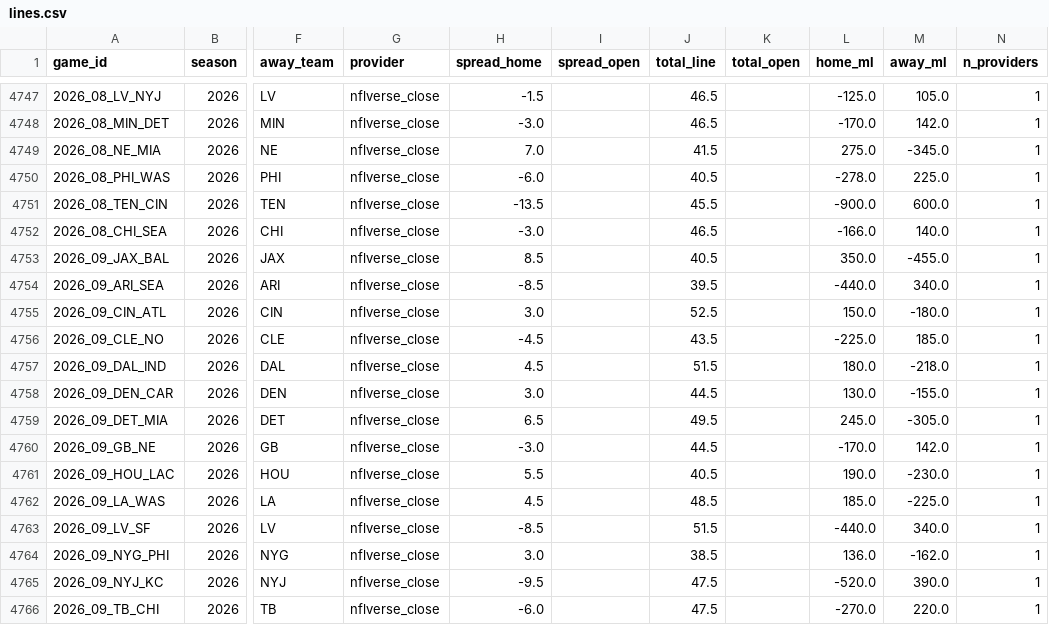
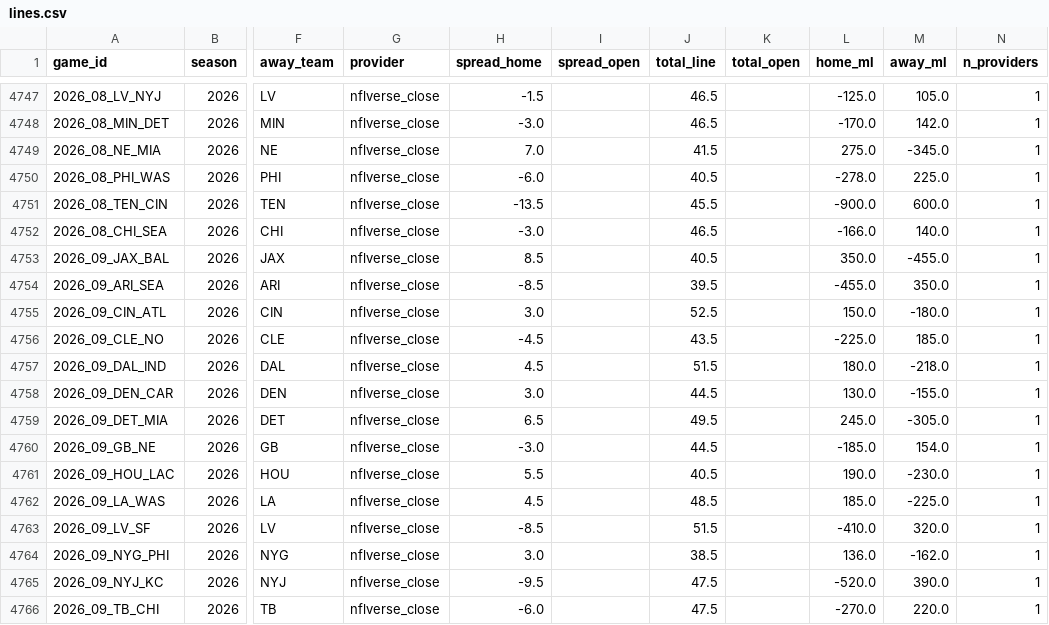
Before and after one commit to shawnmcgee/degenpredicts, a CSV file: data/nfl/lines.csv, drawn as a sheet; only a part is shown, gaps mark what is left out; the diff names each change by its address in the sheet, - before the commit and + after, or states it on an @@ line.

```diff
--- a/data/nfl/lines.csv
+++ b/data/nfl/lines.csv
-L4754 (home_ml): -440.0
+L4754 (home_ml): -455.0
-M4754 (away_ml): 340.0
+M4754 (away_ml): 350.0
-L4760 (home_ml): -170.0
+L4760 (home_ml): -185.0
-M4760 (away_ml): 142.0
+M4760 (away_ml): 154.0
-L4763 (home_ml): -440.0
+L4763 (home_ml): -410.0
-M4763 (away_ml): 340.0
+M4763 (away_ml): 320.0
```
Also changed, not shown: 15 other files.
